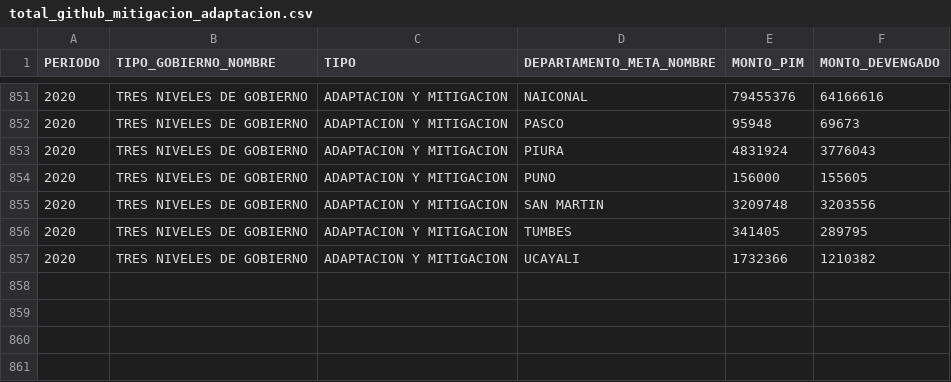
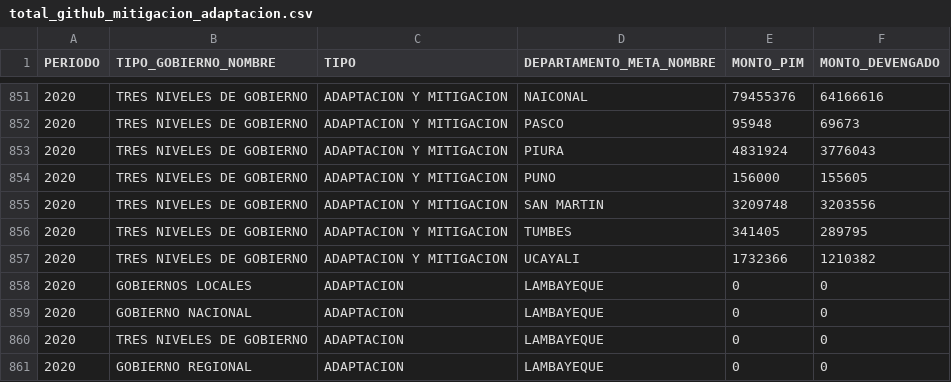
Before and after one commit to karinafustamante/belencita, a CSV file: datasets/total_github_mitigacion_adaptacion.csv, drawn as a sheet; only a part is shown, gaps mark what is left out; the diff names each change by its address in the sheet, - before the commit and + after, or states it on an @@ line.

Commit message:
Add files via upload

```diff
--- a/datasets/total_github_mitigacion_adaptacion.csv
+++ b/datasets/total_github_mitigacion_adaptacion.csv
+row 858: 2020 | GOBIERNOS LOCALES | ADAPTACION | LAMBAYEQUE | 0 | 0
+row 859: 2020 | GOBIERNO NACIONAL | ADAPTACION | LAMBAYEQUE | 0 | 0
+row 860: 2020 | TRES NIVELES DE GOBIERNO | ADAPTACION | LAMBAYEQUE | 0 | 0
+row 861: 2020 | GOBIERNO REGIONAL | ADAPTACION | LAMBAYEQUE | 0 | 0
```
